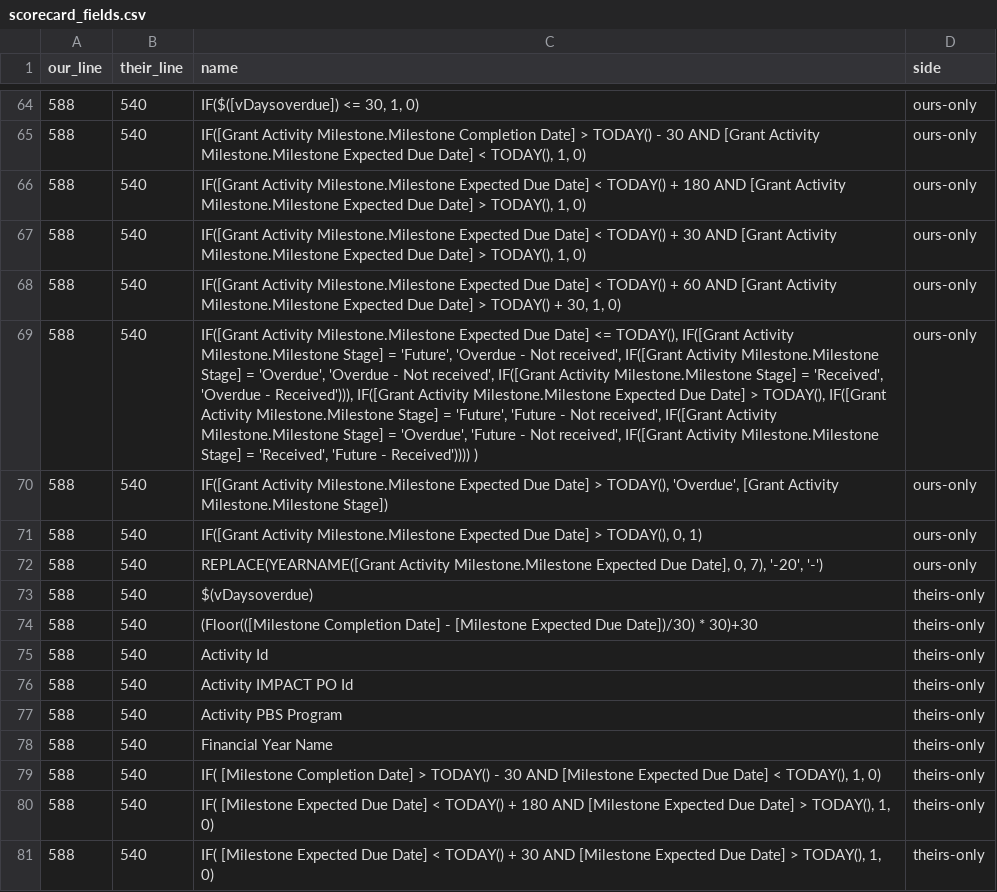
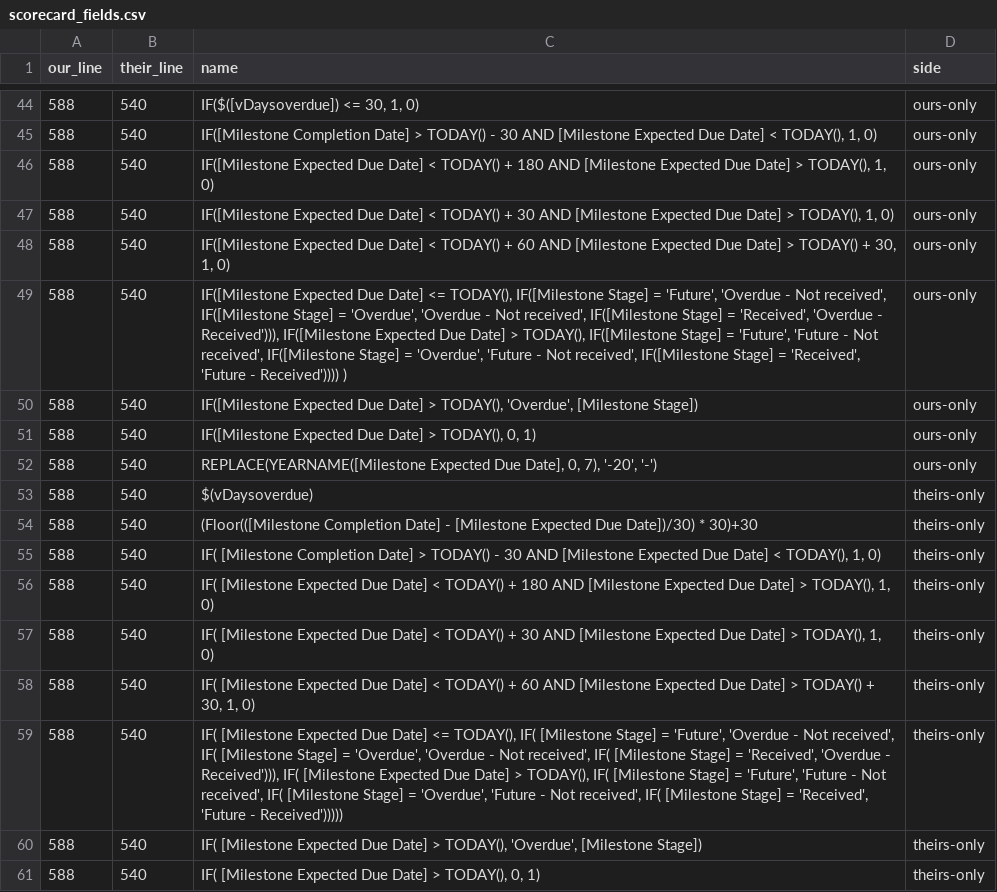
Before and after one commit to azz1717/QlikMigration, a CSV file: retargeting/05 - Grant Acquittals Report/scorecard_fields.csv, drawn as a sheet; only a part is shown, gaps mark what is left out; the shorter side is filled out with more unchanged rows; removed rows and columns are numbered as before the commit, all else as after; the diff covers the shown part only; the diff names each change by its address in the sheet, - before the commit and + after, or states it on an @@ line.

```diff
--- a/retargeting/05 - Grant Acquittals Report/scorecard_fields.csv
+++ b/retargeting/05 - Grant Acquittals Report/scorecard_fields.csv
-C45 (name): IF([Grant Activity Milestone.Milestone Completion Date] > TODAY() - 30 AND [Grant Activity Milestone.Milestone Expected Due…
+C45 (name): IF([Milestone Completion Date] > TODAY() - 30 AND [Milestone Expected Due…
-C46 (name): IF([Grant Activity Milestone.Milestone Expected Due Date] < TODAY() + 180 AND [Grant Activity Milestone.Milestone Expected Due…
+C46 (name): IF([Milestone Expected Due Date] < TODAY() + 180 AND [Milestone Expected Due…
-C47 (name): IF([Grant Activity Milestone.Milestone Expected Due Date] < TODAY() + 30 AND [Grant Activity Milestone.Milestone Expected Due…
+C47 (name): IF([Milestone Expected Due Date] < TODAY() + 30 AND [Milestone Expected Due…
-C48 (name): IF([Grant Activity Milestone.Milestone Expected Due Date] < TODAY() + 60 AND [Grant Activity Milestone.Milestone Expected Due…
+C48 (name): IF([Milestone Expected Due Date] < TODAY() + 60 AND [Milestone Expected Due…
-C49 (name): IF([Grant Activity Milestone.Milestone Expected Due Date] <= TODAY(), IF([Grant Activity Milestone.Milestone Stage] = 'Future', 'Overdue - Not received', IF([Grant Activity Milestone.Milestone Stage] = 'Overdue', 'Overdue - Not received', IF([Grant Activity Milestone.Milestone Stage] = 'Received', 'Overdue - Received'))), IF([Grant Activity Milestone.Milestone Expected Due Date] > TODAY(), IF([Grant Activity Milestone.Milestone Stage] = 'Future', 'Future - Not received', IF([Grant Activity Milestone.Milestone Stage] = 'Overdue', 'Future - Not received', IF([Grant Activity Milestone.Milestone Stage] =…
+C49 (name): IF([Milestone Expected Due Date] <= TODAY(), IF([Milestone Stage] = 'Future', 'Overdue - Not received', IF([Milestone Stage] = 'Overdue', 'Overdue - Not received', IF([Milestone Stage] = 'Received', 'Overdue - Received'))), IF([Milestone Expected Due Date] > TODAY(), IF([Milestone Stage] = 'Future', 'Future - Not received', IF([Milestone Stage] = 'Overdue', 'Future - Not received', IF([Milestone Stage] =…
-C50 (name): IF([Grant Activity Milestone.Milestone Expected Due Date] > TODAY(), 'Overdue', [Grant Activity Milestone.Milestone Stage])
+C50 (name): IF([Milestone Expected Due Date] > TODAY(), 'Overdue', [Milestone Stage])
-C51 (name): IF([Grant Activity Milestone.Milestone Expected Due…
+C51 (name): IF([Milestone Expected Due…
-C52 (name): REPLACE(YEARNAME([Grant Activity Milestone.Milestone Expected Due…
+C52 (name): REPLACE(YEARNAME([Milestone Expected Due…
-row 75: 588 | 540 | Activity Id | theirs-only
-row 76: 588 | 540 | Activity IMPACT PO Id | theirs-only
-row 77: 588 | 540 | Activity PBS Program | theirs-only
-row 78: 588 | 540 | Financial Year Name | theirs-only
```
Also changed, not shown: 36 removed rows and 1 edited cell elsewhere in this file, retargeting/05 - Grant Acquittals Report/retarget_report.csv, retargeting/05 - Grant Acquittals Report/scorecard.csv, 3 other files.
